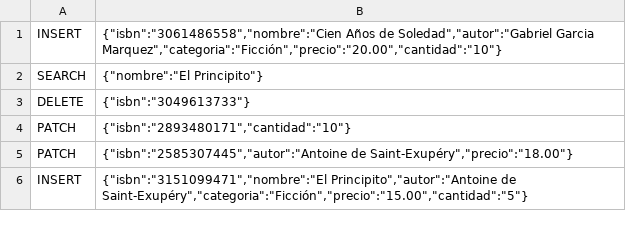
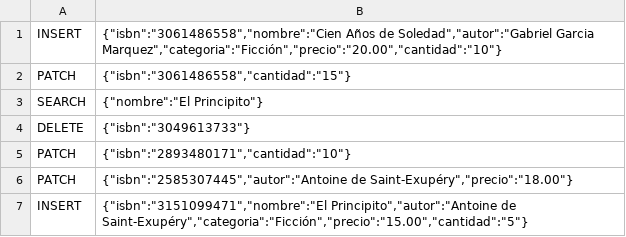
Before and after one commit to Dsmp28/ArbolBMas_EstructurasII_DavidMonje, a CSV file: src/main/resources/datos_10000.csv, drawn as a sheet; only a part is shown; the diff names each change by its address in the sheet, - before the commit and + after, or states it on an @@ line.

```diff
--- a/src/main/resources/datos_10000.csv
+++ b/src/main/resources/datos_10000.csv
+row 2: PATCH | {"isbn":"3061486558","cantidad":"15"}
```
Also changed, not shown: 3 other files.
